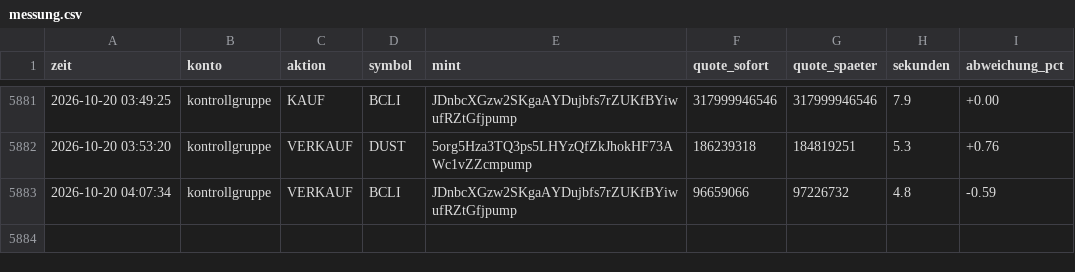
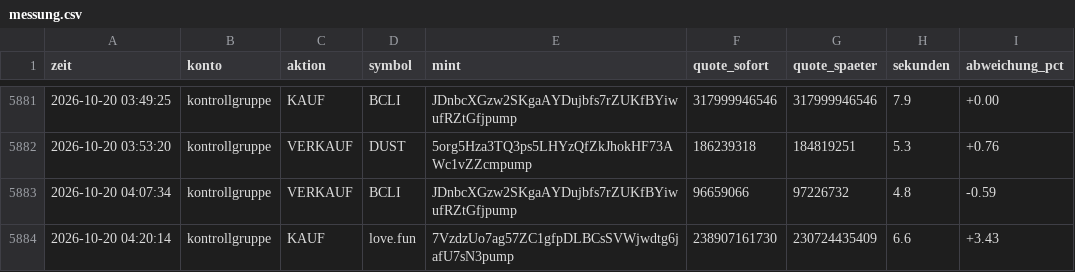
Before and after one commit to Jubosaurus/solana-meme-paperbot, a CSV file: messung.csv, drawn as a sheet; only a part is shown, gaps mark what is left out.

```diff
--- a/messung.csv
+++ b/messung.csv
@@ -5883 +5883,2 @@ zeit,konto,aktion,symbol,mint,quote_sofort,quote_spaeter,sekunden,abweichung_pct
 2026-10-20 04:07:34,kontrollgruppe,VERKAUF,BCLI,JDnbcXGzw2SKgaAYDujbfs7rZUKfBYiwufRZtGfjpump,96659066,97226732,4.8,-0.59
+2026-10-20 04:20:14,kontrollgruppe,KAUF,love.fun,7VzdzUo7ag57ZC1gfpDLBCsSVWjwdtg6jafU7sN3pump,238907161730,230724435409,6.6,+3.43
```
Also changed, not shown: dexscreener.csv, flugschreiber/2026-10-20.csv, 15 other files.
